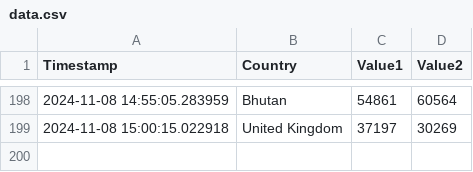
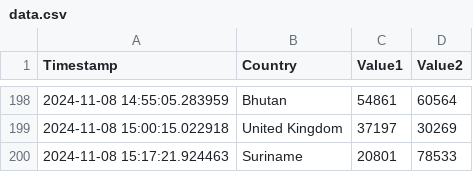
Before and after one commit to Swadeep888/DayTracking, a CSV file: data.csv, drawn as a sheet; only a part is shown, gaps mark what is left out.

Commit message:
Update CSV file with new data

```diff
--- a/data.csv
+++ b/data.csv
@@ -199 +199,2 @@ Timestamp,Country,Value1,Value2
 2024-11-08 15:00:15.022918,United Kingdom,37197,30269
+2024-11-08 15:17:21.924463,Suriname,20801,78533
```
